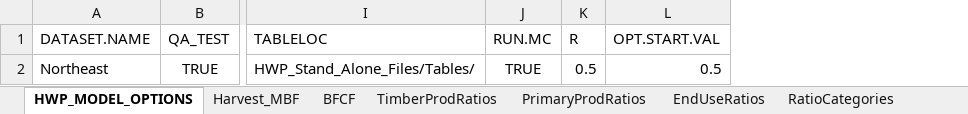
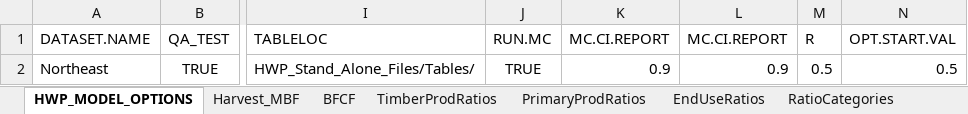
Before and after one commit to jeremygroom/HWP-C-vR, an Excel workbook: HWP Data/Templates/Northeast/Northeast Template.xlsx, sheet HWP_MODEL_OPTIONS, drawn as a sheet; only a part is shown, gaps mark what is left out; values as stored, in another font and other column widths than the file's, no borders; the diff names each change by its address in the sheet, - before the commit and + after, or states it on an @@ line.

```diff
--- a/HWP Data/Templates/Northeast/Northeast Template.xlsx (sheet HWP_MODEL_OPTIONS)
+++ b/HWP Data/Templates/Northeast/Northeast Template.xlsx (sheet HWP_MODEL_OPTIONS)
+column K (MC.CI.REPORT), row 2: 0.9
+column L (MC.CI.REPORT), row 2: 0.9
```
Also changed, not shown: HWP Data/ExistingData/CA_Inputs_HWP_Model.xlsx, HWP Data/ExistingData/Oregon_Inputs_HWP_Model.xlsx, 32 other files.
